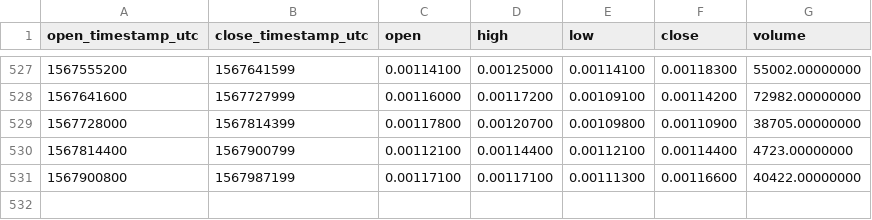
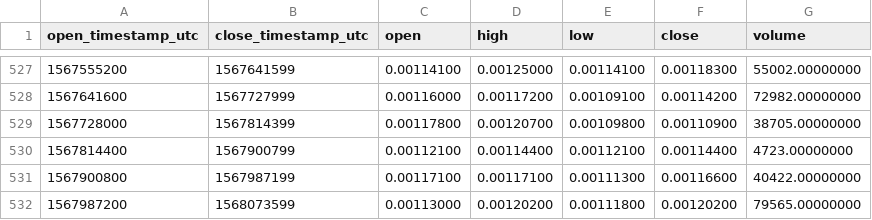
Before and after one commit to cryptobigbro/binance-SYSBNB, a CSV file: binance-SYSBNB-1d.csv, drawn as a sheet; only a part is shown, gaps mark what is left out; the diff names each change by its address in the sheet, - before the commit and + after, or states it on an @@ line.

```diff
--- a/binance-SYSBNB-1d.csv
+++ b/binance-SYSBNB-1d.csv
+row 532: 1567987200 | 1568073599 | 0.00113000 | 0.00120200 | 0.00111800 | 0.00120200 | 79565.00000000
```
Also changed, not shown: binance-SYSBNB-1h.csv.
